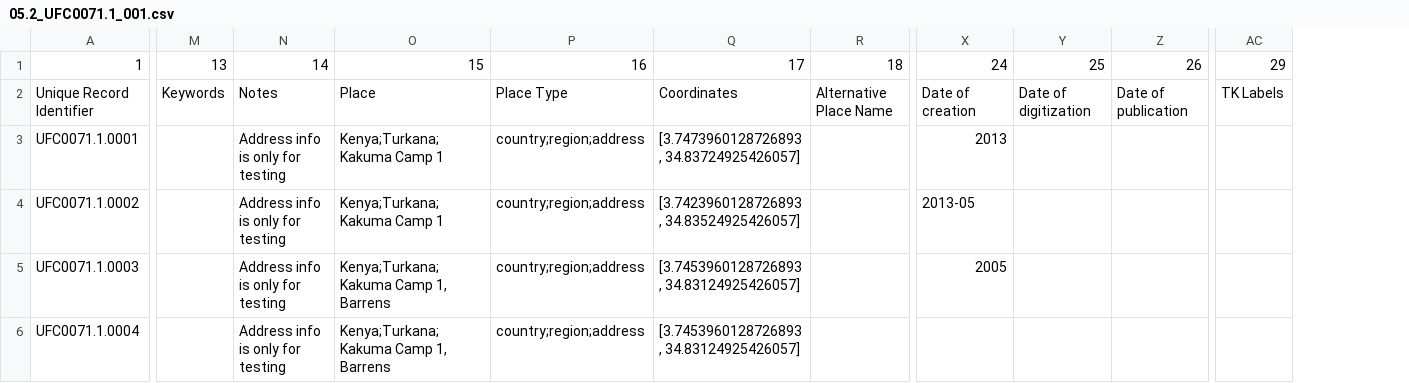
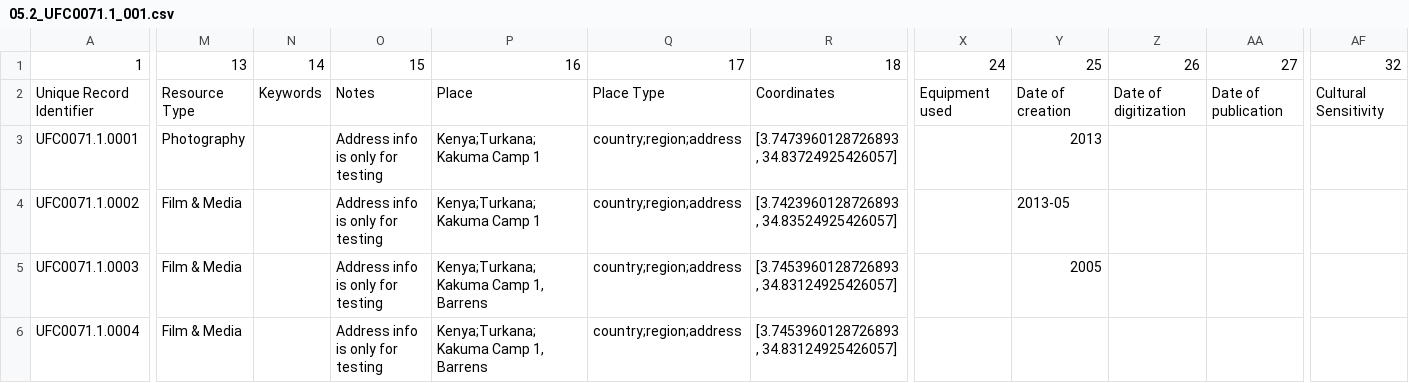
Before and after one commit to ImaginingFutures/metadata-schema, a CSV file: installationdocs/05.2_UFC0071.1_001.csv, drawn as a sheet; only a part is shown, gaps mark what is left out; removed rows and columns are numbered as before the commit, all else as after; the diff covers the shown part only; the diff names each change by its address in the sheet, - before the commit and + after, or states it on an @@ line.

Commit message:
vers 2.0. obj, ent, prj types simplified.

```diff
--- a/installationdocs/05.2_UFC0071.1_001.csv
+++ b/installationdocs/05.2_UFC0071.1_001.csv
+column M, rows 1-6: 13 | Resource Type | Photography | Film & Media | Film & Media | Film & Media
-column R, rows 1-2: 18 | Alternative Place Name
+column X, rows 1-2: 24 | Equipment used
-column AC, rows 1-2: 29 | TK Labels
+column AF, rows 1-2: 32 | Cultural Sensitivity
-N1: 13
+N1: 14
-O1: 14
+O1: 15
-P1: 15
+P1: 16
-Q1: 16
+Q1: 17
-R1: 17
+R1: 18
-Y1: 24
+Y1: 25
-Z1: 25
+Z1: 26
-AA1: 26
+AA1: 27
```
Also changed, not shown: 14 edited cells elsewhere in this file, installationdocs/02.1_ParticipantMapping.csv, installationdocs/04.1_SubCollectionsMapping.csv, 11 other files.
